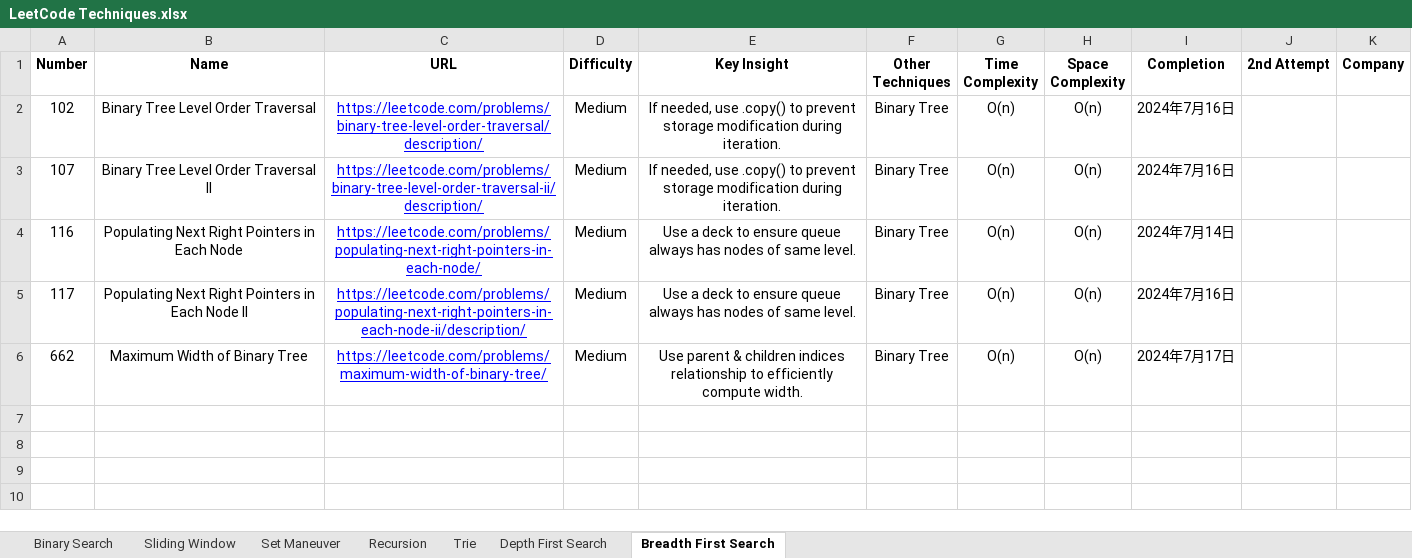
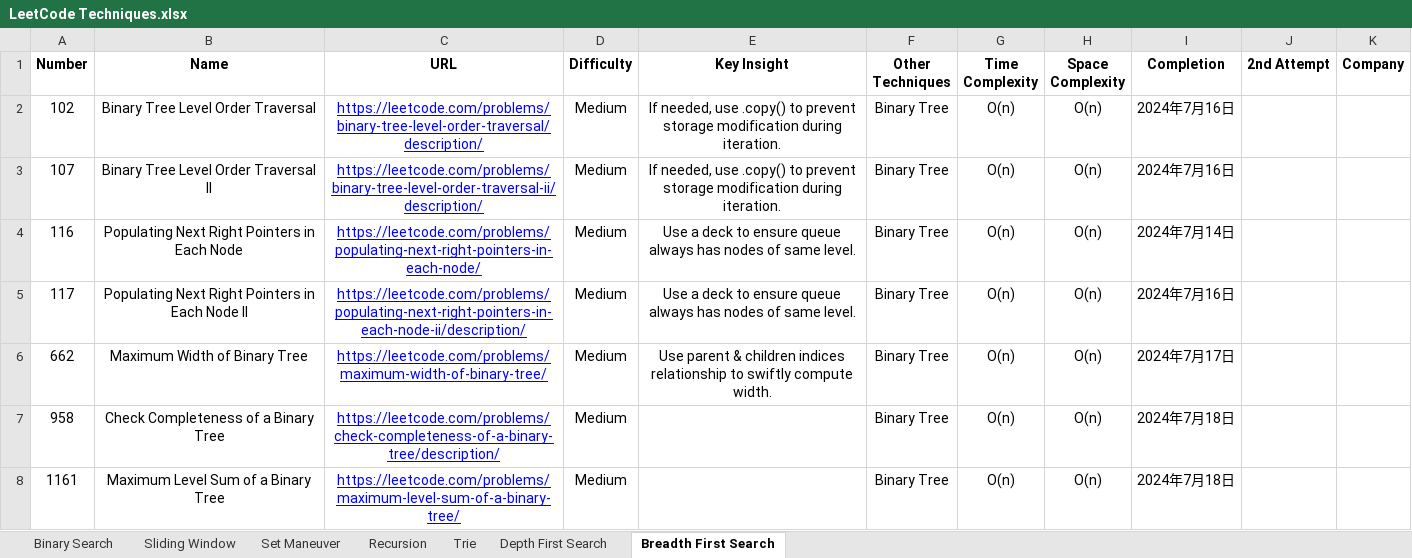
Before and after one commit to StarsExpress/LeetCode-Repository, an Excel workbook: LeetCode Techniques.xlsx, sheet Breadth First Search, drawn as a sheet; values as stored, in another font and other column widths than the file's, no borders; conditional formats not drawn; the diff names each change by its address in the sheet, - before the commit and + after, or states it on an @@ line.

```diff
--- a/LeetCode Techniques.xlsx (sheet Breadth First Search)
+++ b/LeetCode Techniques.xlsx (sheet Breadth First Search)
-E6 (Key Insight): …relationship to efficiently compute width.
+E6 (Key Insight): …relationship to swiftly compute width.
+row 7: 958 | Check Completeness of a Binary Tree | https://leetcode.com/problems/check-completeness-of-a-binary-tree/description/ | Medium |  | Binary Tree | O(n) | O(n) | 2024年7月18日
+row 8: 1161 | Maximum Level Sum of a Binary Tree | https://leetcode.com/problems/maximum-level-sum-of-a-binary-tree/ | Medium |  | Binary Tree | O(n) | O(n) | 2024年7月18日
```
Also changed, not shown: 3 other files.
